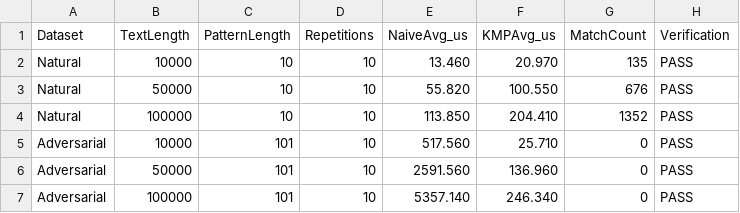
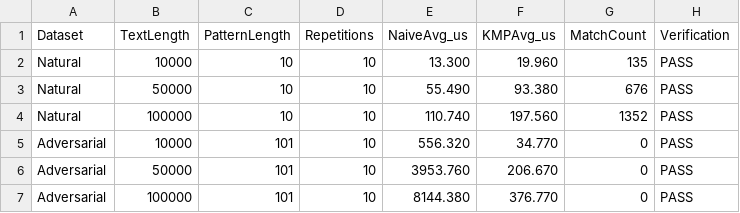
Before and after one commit to tobyasteria/KMP-String-Matching, a CSV file: results/benchmark_week2.csv, drawn as a sheet.

```diff
--- a/results/benchmark_week2.csv
+++ b/results/benchmark_week2.csv
@@ -1,7 +1,7 @@
 Dataset,TextLength,PatternLength,Repetitions,NaiveAvg_us,KMPAvg_us,MatchCount,Verification
-Natural,10000,10,10,13.460,20.970,135,PASS
-Natural,50000,10,10,55.820,100.550,676,PASS
-Natural,100000,10,10,113.850,204.410,1352,PASS
-Adversarial,10000,101,10,517.560,25.710,0,PASS
-Adversarial,50000,101,10,2591.560,136.960,0,PASS
-Adversarial,100000,101,10,5357.140,246.340,0,PASS
+Natural,10000,10,10,13.300,19.960,135,PASS
+Natural,50000,10,10,55.490,93.380,676,PASS
+Natural,100000,10,10,110.740,197.560,1352,PASS
+Adversarial,10000,101,10,556.320,34.770,0,PASS
+Adversarial,50000,101,10,3953.760,206.670,0,PASS
+Adversarial,100000,101,10,8144.380,376.770,0,PASS
```
Also changed, not shown: 3 other files.
